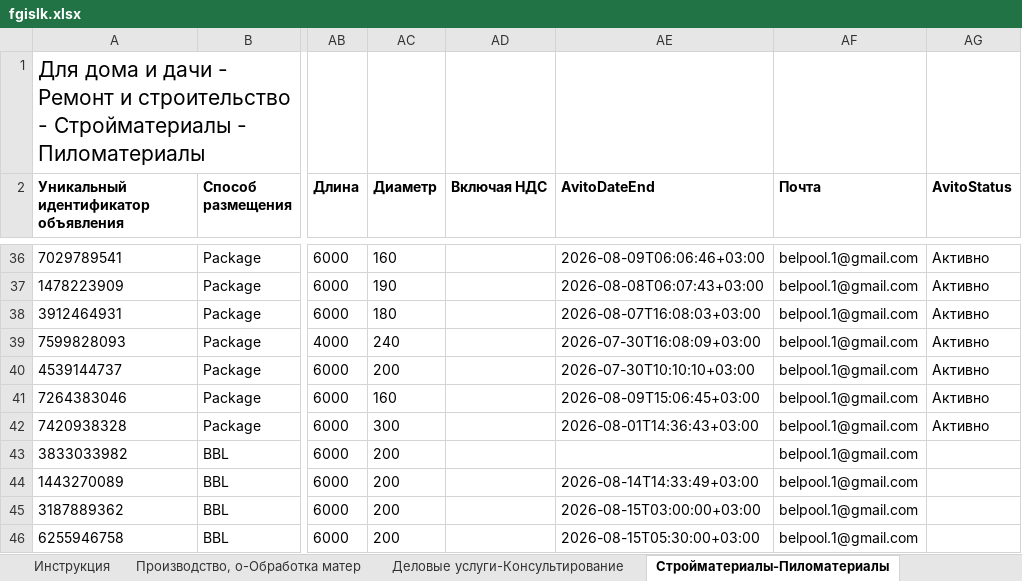
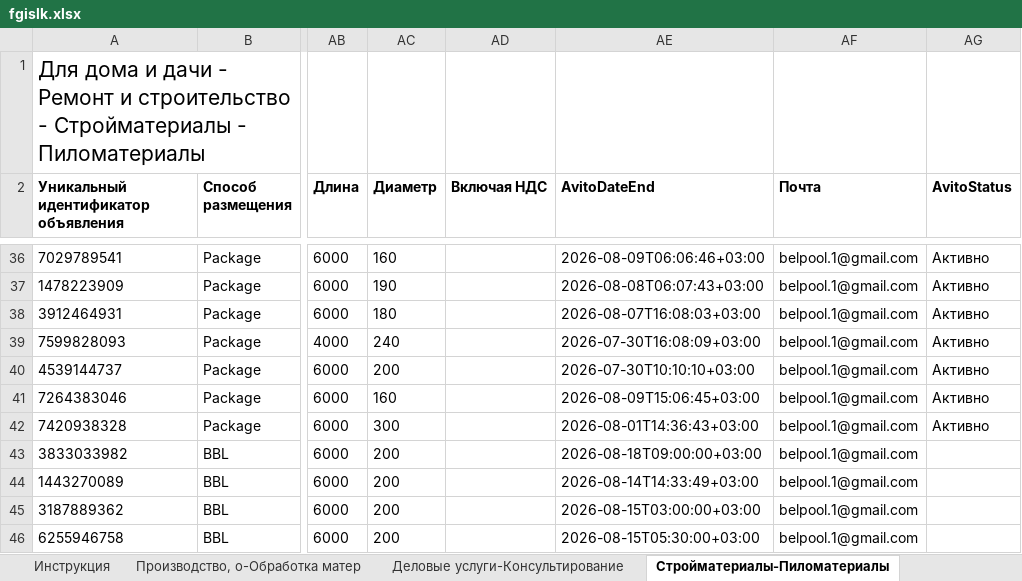
Before and after one commit to Harmageddon14/avito-feeds, an Excel workbook: fgislk.xlsx, sheet Стройматериалы-Пиломатериалы, drawn as a sheet; only a part is shown, gaps mark what is left out; values as stored, in another font and other column widths than the file's, no borders; conditional formats not drawn; the diff names each change by its address in the sheet, - before the commit and + after, or states it on an @@ line.

Commit message:
Закрыть объяву-сироту без AvitoDateEnd (кругляк Подольск, 3833033982)

```diff
--- a/fgislk.xlsx (sheet Стройматериалы-Пиломатериалы)
+++ b/fgislk.xlsx (sheet Стройматериалы-Пиломатериалы)
-AE43 (AvitoDateEnd): (empty)
+AE43 (AvitoDateEnd): 2026-08-18T09:00:00+03:00
```
